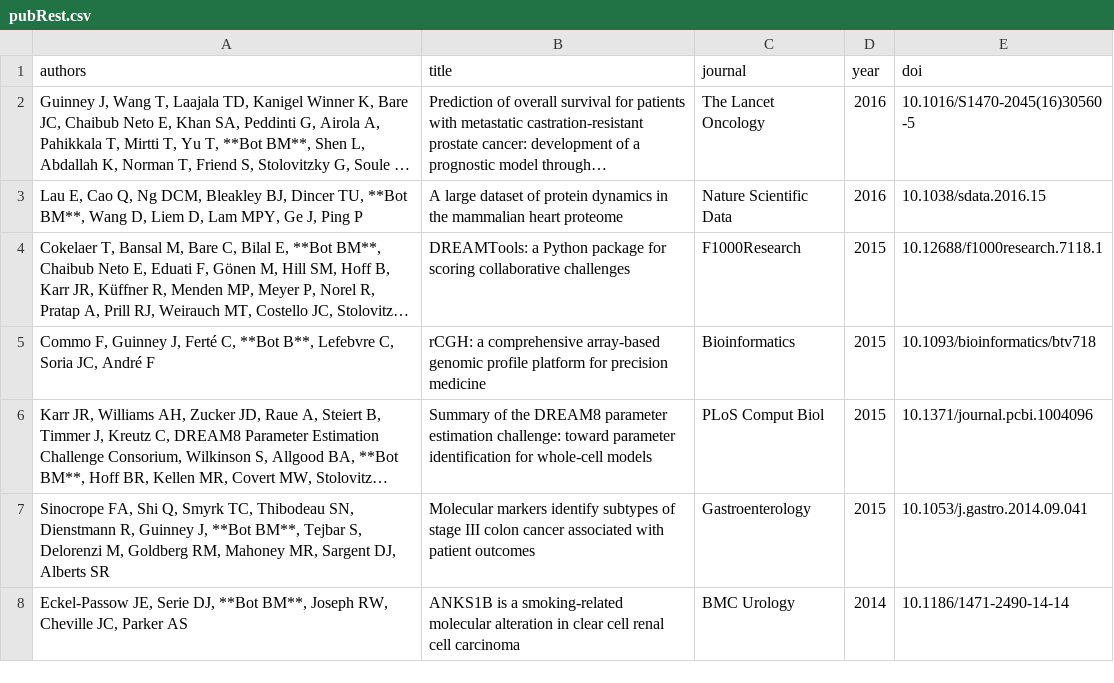
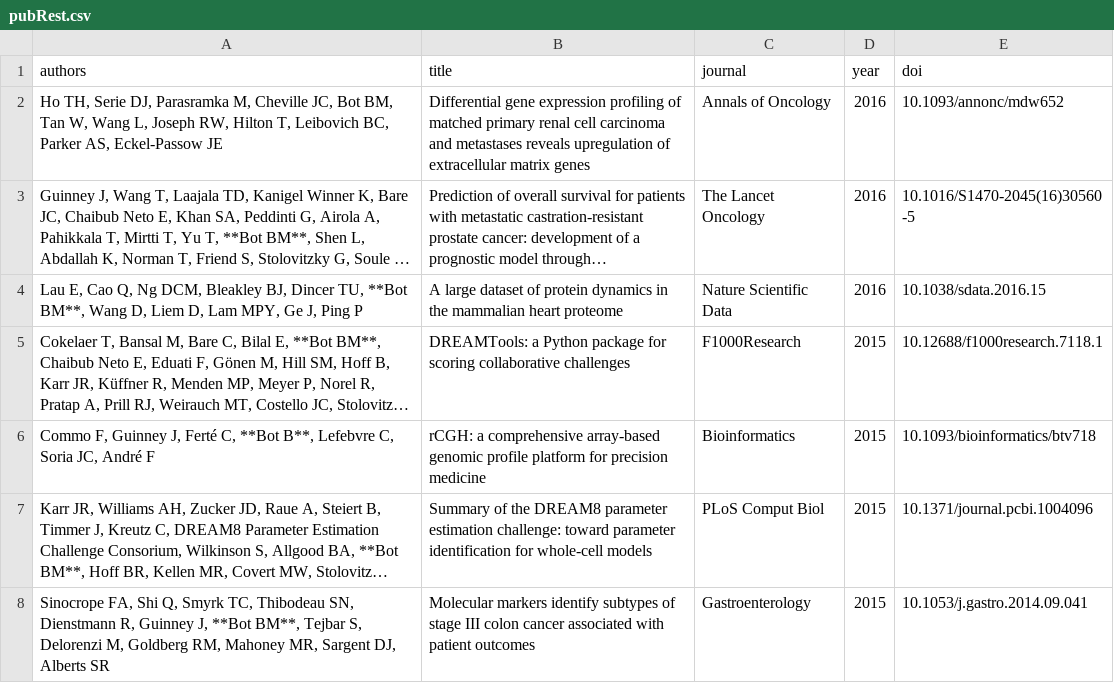
Before and after one commit to davekk/brian-bot.github.io, a CSV file: _data/pubRest.csv, drawn as a sheet; only a part is shown; the shorter side is filled out with more unchanged rows; long unchanged cells end in …; the diff names each change by its address in the sheet, - before the commit and + after, or states it on an @@ line.

Commit message:
add annals of oncology pub

```diff
--- a/_data/pubRest.csv
+++ b/_data/pubRest.csv
+row 2: Ho TH, Serie DJ, Parasramka M, Cheville JC, Bot BM, Tan W, Wang L, Joseph RW, Hilton T, Leibovich BC, Parker AS, Eckel-Passow JE | Differential gene expression profiling of matched primary renal cell carcinoma and metastases reveals upregulation of extracellular matrix genes | Annals of Oncology | 2016 | 10.1093/annonc/mdw652
```
